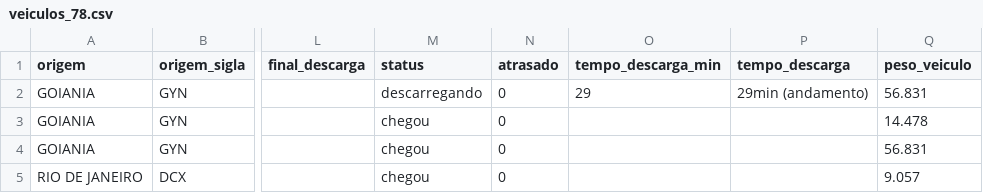
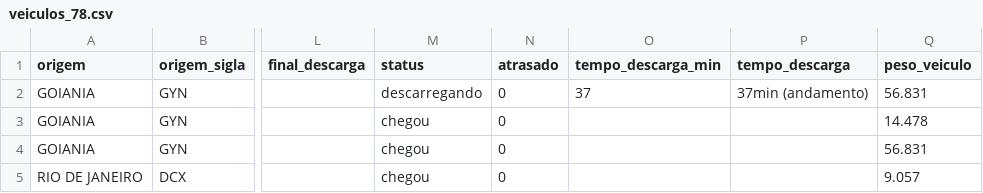
Before and after one commit to binhotransportes15/coletas-ace, a CSV file: dashboard/data/armazem/veiculos_78.csv, drawn as a sheet; only a part is shown, gaps mark what is left out; the diff names each change by its address in the sheet, - before the commit and + after, or states it on an @@ line.

```diff
--- a/dashboard/data/armazem/veiculos_78.csv
+++ b/dashboard/data/armazem/veiculos_78.csv
-O2 (tempo_descarga_min): 29
+O2 (tempo_descarga_min): 37
-P2 (tempo_descarga): 29min (andamento)
+P2 (tempo_descarga): 37min (andamento)
```
Also changed, not shown: dashboard/data/armazem/resumo_177.csv, dashboard/data/coletas.csv, 14 other files.
